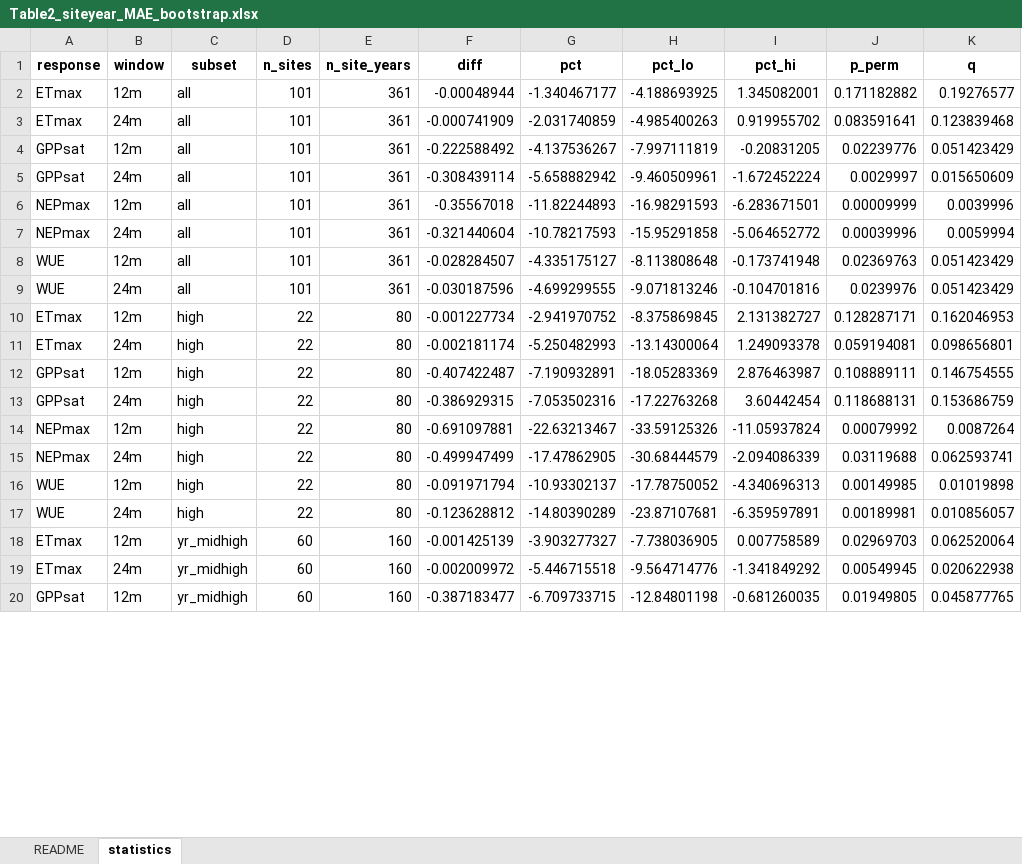
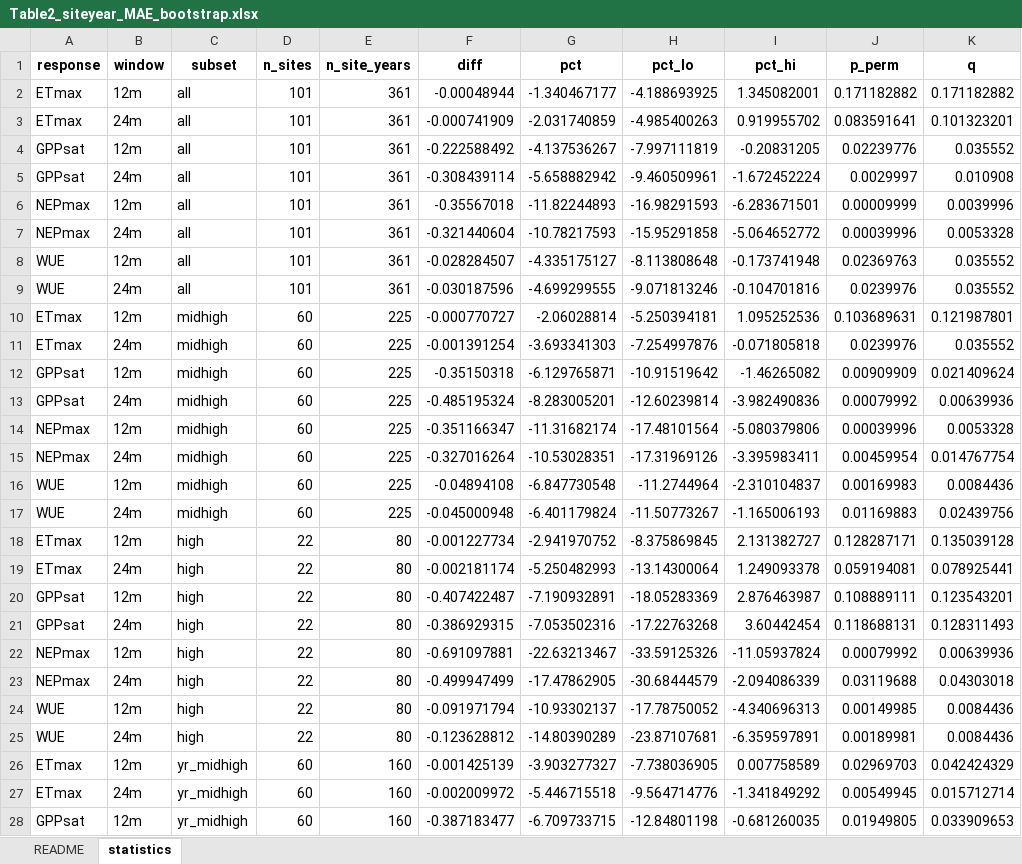
Before and after one commit to GeoSense-Freiburg/panops-data-registry, an Excel workbook: data/flux/paper_code_data/source_data/Table2_siteyear_MAE_bootstrap.xlsx, sheet statistics, drawn as a sheet; only a part is shown; values as stored, in another font and other column widths than the file's, no borders; addresses are those after the commit; the diff covers the shown part only; the diff names each change by its address in the sheet, - before the commit and + after, or states it on an @@ line.

```diff
--- a/data/flux/paper_code_data/source_data/Table2_siteyear_MAE_bootstrap.xlsx (sheet statistics)
+++ b/data/flux/paper_code_data/source_data/Table2_siteyear_MAE_bootstrap.xlsx (sheet statistics)
-K2 (q): 0.19276577
+K2 (q): 0.171182882
-K3 (q): 0.123839468
+K3 (q): 0.101323201
-K4 (q): 0.051423429
+K4 (q): 0.035552
-K5 (q): 0.015650609
+K5 (q): 0.010908
-K7 (q): 0.0059994
+K7 (q): 0.0053328
-K8:K9 (q): 0.051423429
+K8:K9 (q): 0.035552
+row 10: ETmax | 12m | midhigh | 60 | 225 | -0.000770727 | -2.06028814 | -5.250394181 | 1.095252536 | 0.103689631 | 0.121987801
+row 11: ETmax | 24m | midhigh | 60 | 225 | -0.001391254 | -3.693341303 | -7.254997876 | -0.071805818 | 0.0239976 | 0.035552
+row 12: GPPsat | 12m | midhigh | 60 | 225 | -0.35150318 | -6.129765871 | -10.91519642 | -1.46265082 | 0.00909909 | 0.021409624
+row 13: GPPsat | 24m | midhigh | 60 | 225 | -0.485195324 | -8.283005201 | -12.60239814 | -3.982490836 | 0.00079992 | 0.00639936
+row 14: NEPmax | 12m | midhigh | 60 | 225 | -0.351166347 | -11.31682174 | -17.48101564 | -5.080379806 | 0.00039996 | 0.0053328
+row 15: NEPmax | 24m | midhigh | 60 | 225 | -0.327016264 | -10.53028351 | -17.31969126 | -3.395983411 | 0.00459954 | 0.014767754
+row 16: WUE | 12m | midhigh | 60 | 225 | -0.04894108 | -6.847730548 | -11.2744964 | -2.310104837 | 0.00169983 | 0.0084436
+row 17: WUE | 24m | midhigh | 60 | 225 | -0.045000948 | -6.401179824 | -11.50773267 | -1.165006193 | 0.01169883 | 0.02439756
-K18 (q): 0.162046953
+K18 (q): 0.135039128
-K19 (q): 0.098656801
+K19 (q): 0.078925441
-K20 (q): 0.146754555
+K20 (q): 0.123543201
-K21 (q): 0.153686759
+K21 (q): 0.128311493
-K22 (q): 0.0087264
+K22 (q): 0.00639936
-K23 (q): 0.062593741
+K23 (q): 0.04303018
-K24 (q): 0.01019898
+K24 (q): 0.0084436
-K25 (q): 0.010856057
+K25 (q): 0.0084436
-K26 (q): 0.062520064
+K26 (q): 0.042424329
-K27 (q): 0.020622938
+K27 (q): 0.015712714
-K28 (q): 0.045877765
+K28 (q): 0.033909653
```
Also changed, not shown: 13 edited cells elsewhere in this sheet, sheet README, data/flux/paper_code_data/source_data/Fig1_sites_and_EFPs.xlsx, data/flux/paper_code_data/source_data/Table1_skill.xlsx, 50 other files.
